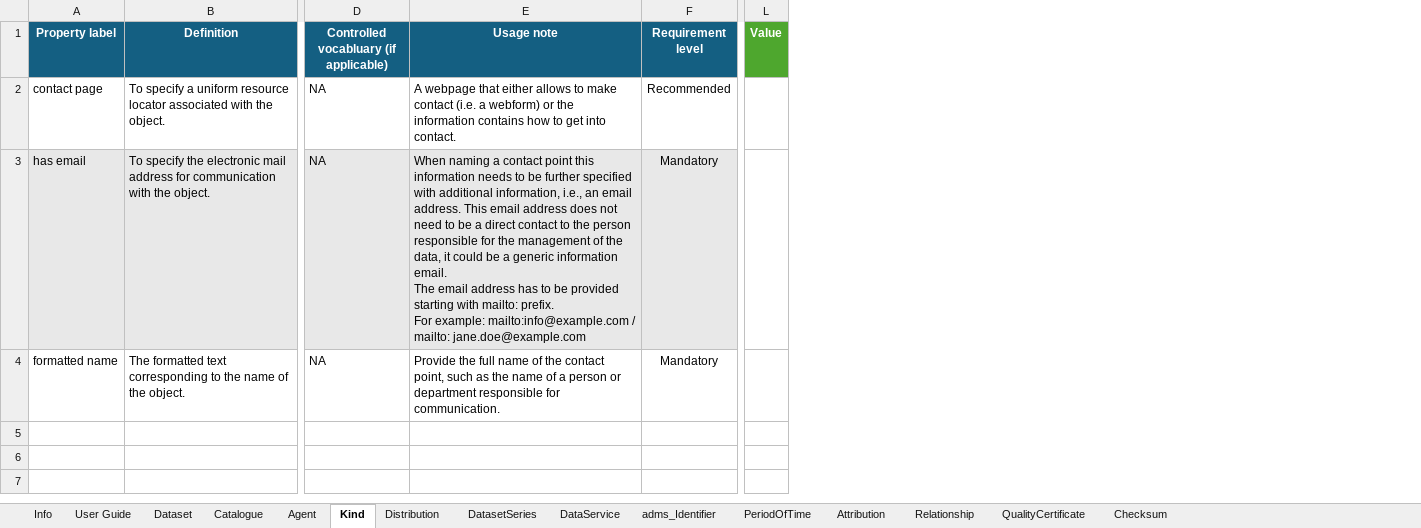
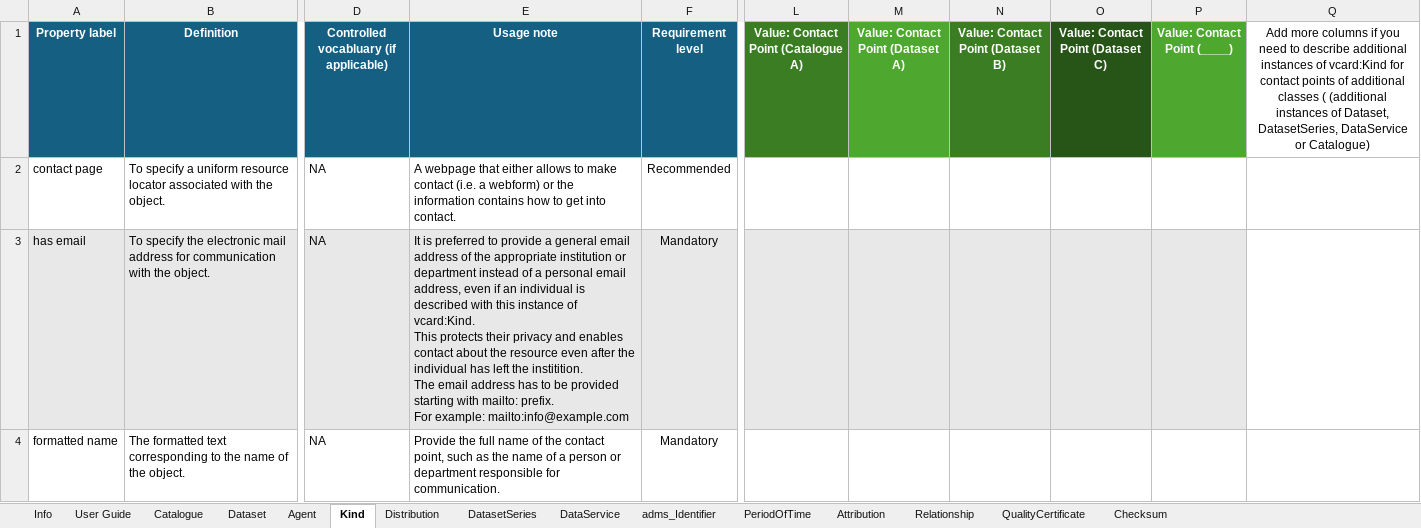
Before and after one commit to Health-RI/health-ri-metadata, an Excel workbook: Documents/Metadata_CoreGenericHealth_v2.xlsx, sheet Kind, drawn as a sheet; only a part is shown, gaps mark what is left out; values as stored, in another font and other column widths than the file's, no borders; conditional formats not drawn; removed rows and columns are numbered as before the commit, all else as after; ↵ is a line break in a cell; the diff names each change by its address in the sheet, - before the commit and + after, or states it on an @@ line.

Commit message:
doc: improve excel usability and adjust usage note
- Excel of the model has been made more user friendly, by adding columns for values of multiple instance of main and supportinc classes

- adjust usage note to reflect decision made concerning dct:creator (should be organisation instead of individual), added CRediT taxonomy to qualified Attribution, adjusted usage note of contact points/creators with suggestion to use general email address whenever possible

```diff
--- a/Documents/Metadata_CoreGenericHealth_v2.xlsx (sheet Kind)
+++ b/Documents/Metadata_CoreGenericHealth_v2.xlsx (sheet Kind)
@@ sheet tab order changed: Info | User Guide | Catalogue | Dataset | Agent | Kind | Distribution | DatasetSeries | DataService | adms_Identifier | PeriodOfTime | Attribution | Relationship | QualityCertificate | Checksum @@
-column L (Value), empty
+column L, row 1: Value: Contact Point (Catalogue A)
+column M (Value: Contact Point (Dataset A)), empty
+column N (Value: Contact Point (Dataset B)), empty
+column O (Value: Contact Point (Dataset C)), empty
+column P (Value: Contact Point (____)), empty
+column Q, row 1: Add more columns if you need to describe additional instances of vcard:Kind for contact points of additional classes ( (additional instances of Dataset, DatasetSeries, DataService or Catalogue)
-E3 (Usage note): When naming a contact point this information needs to be further specified with additional information, i.e., an email address. This email address does not need to be a direct contact to the person responsible for the management of the data, it could be a generic information email. ↵ The email address has to be provided starting with mailto: prefix. ↵ For example: mailto:info@example.com / mailto: jane.doe@example.com
+E3 (Usage note): It is preferred to provide a general email address of the appropriate institution or department instead of a personal email address, even if an individual is described with this instance of vcard:Kind. ↵ This protects their privacy and enables contact about the resource even after the individual has left the institition. ↵ The email address has to be provided starting with mailto: prefix. ↵ For example: mailto:info@example.com
```
Also changed, not shown: sheet Agent, sheet PeriodOfTime, sheet Dataset, sheet Attribution, sheet QualityCertificate, sheet Relationship, 6 more sheets, charts or pictures, 1 other file.
